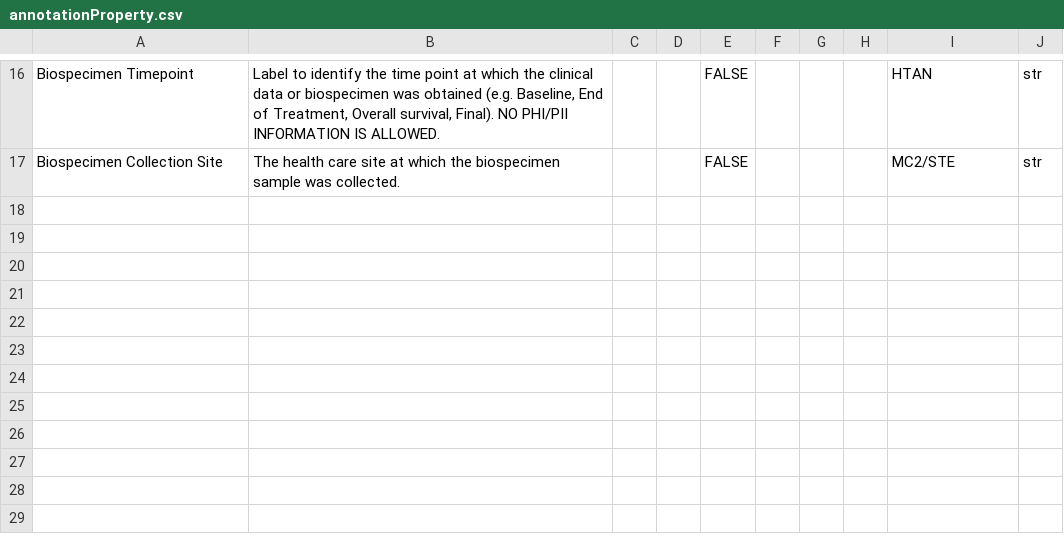
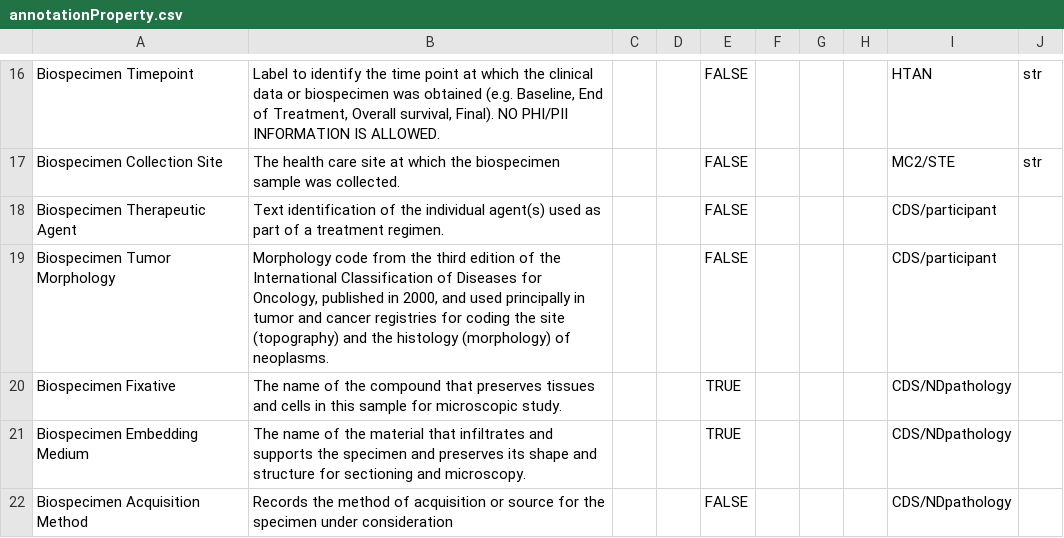
Before and after one commit to mc2-center/data-models, a CSV file: modules/biospecimen/annotationProperty.csv, drawn as a sheet; only a part is shown, gaps mark what is left out; the diff covers the shown part only.

Commit message:
Add Biospecimen attributes from CDS mapping

```diff
--- a/modules/biospecimen/annotationProperty.csv
+++ b/modules/biospecimen/annotationProperty.csv
@@ -17 +17,6 @@ Biospecimen Timepoint,"Label to identify the time point at which the clinical da
 Biospecimen Collection Site,The health care site at which the biospecimen sample was collected.,,,FALSE,,,,MC2/STE,str
+Biospecimen Therapeutic Agent,Text identification of the individual agent(s) used as part of a treatment regimen.,,,FALSE,,,,CDS/participant,
+Biospecimen Tumor Morphology,"Morphology code from the third edition of the International Classification of Diseases for Oncology, published in 2000, and used principally in tumor and cancer registries for coding the site (topography) and the histology (morphology) of neoplasms.",,,FALSE,,,,CDS/participant,
+Biospecimen Fixative,The name of the compound that preserves tissues and cells in this sample for microscopic study.,,,TRUE,,,,CDS/NDpathology,
+Biospecimen Embedding Medium,The name of the material that infiltrates and supports the specimen and preserves its shape and structure for sectioning and microscopy.,,,TRUE,,,,CDS/NDpathology,
+Biospecimen Acquisition Method,Records the method of acquisition or source for the specimen under consideration,,,FALSE,,,,CDS/NDpathology,
```
Also changed, not shown: 5 added rows and 1 edited cell elsewhere in this file.
